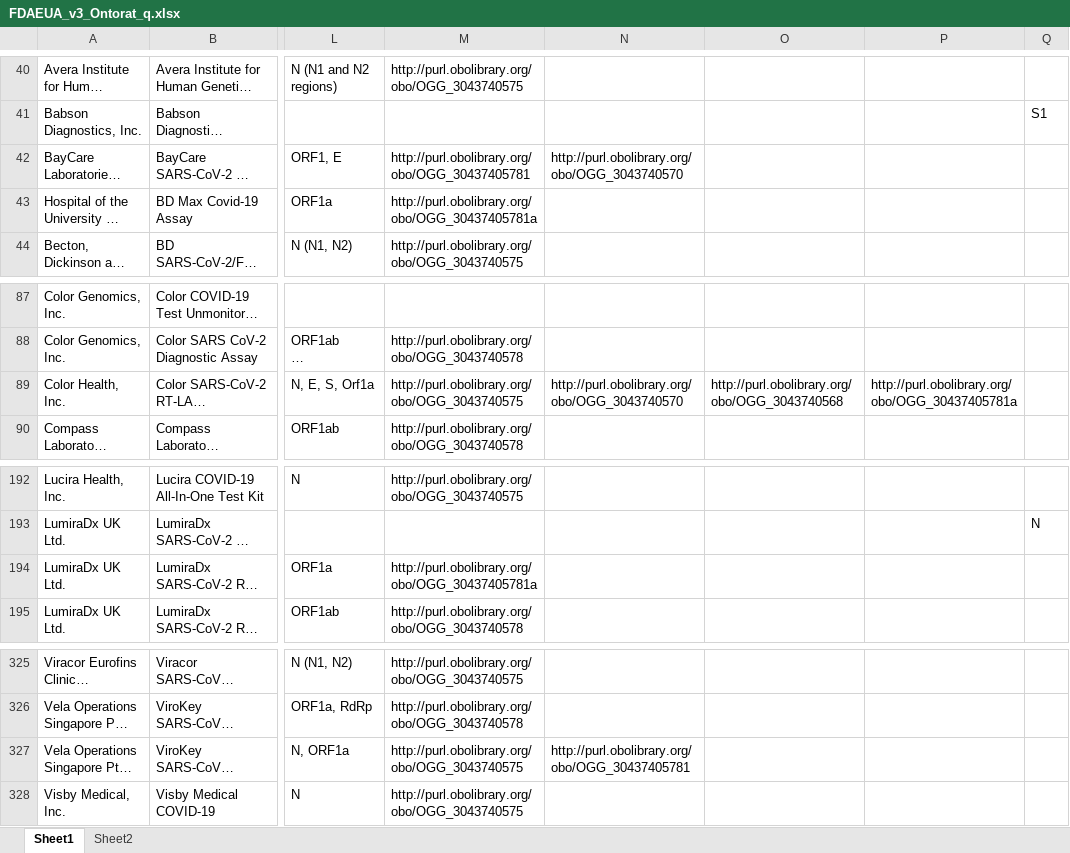
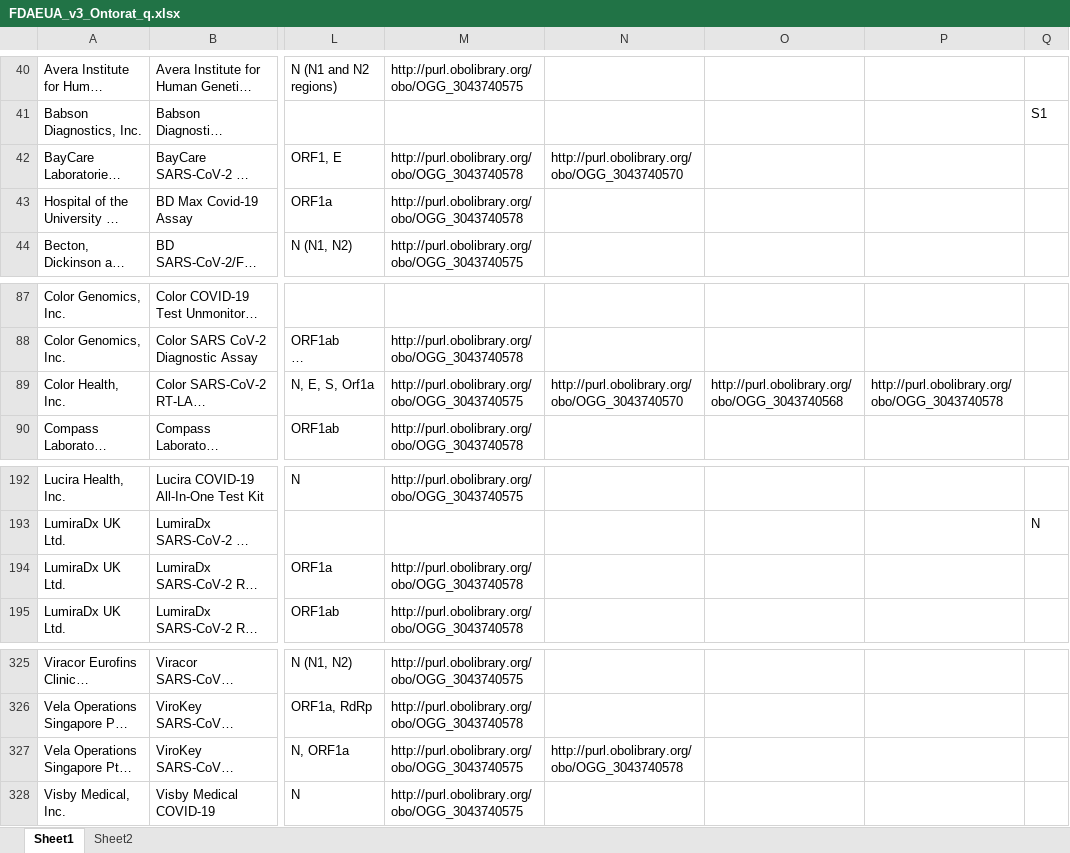
Before and after one commit to CIDO-ontology/cido, an Excel workbook: docs/FDA_EUA tests/FDAEUA_v3_Ontorat_q.xlsx, sheet Sheet1, drawn as a sheet; only a part is shown, gaps mark what is left out; long unchanged cells end in …; values as stored, in another font and other column widths than the file's, no borders; the diff names each change by its address in the sheet, - before the commit and + after, or states it on an @@ line.

Commit message:
updated debug the FDA_EUA_v3x OWL and ontorat files.

```diff
--- a/docs/FDA_EUA tests/FDAEUA_v3_Ontorat_q.xlsx (sheet Sheet1)
+++ b/docs/FDA_EUA tests/FDAEUA_v3_Ontorat_q.xlsx (sheet Sheet1)
-M42: http://purl.obolibrary.org/obo/OGG_30437405781
+M42: http://purl.obolibrary.org/obo/OGG_3043740578
-M43: http://purl.obolibrary.org/obo/OGG_30437405781a
+M43: http://purl.obolibrary.org/obo/OGG_3043740578
-P89: http://purl.obolibrary.org/obo/OGG_30437405781a
+P89: http://purl.obolibrary.org/obo/OGG_3043740578
-M194: http://purl.obolibrary.org/obo/OGG_30437405781a
+M194: http://purl.obolibrary.org/obo/OGG_3043740578
-N327: http://purl.obolibrary.org/obo/OGG_30437405781
+N327: http://purl.obolibrary.org/obo/OGG_3043740578
```
Also changed, not shown: 18 other files.
